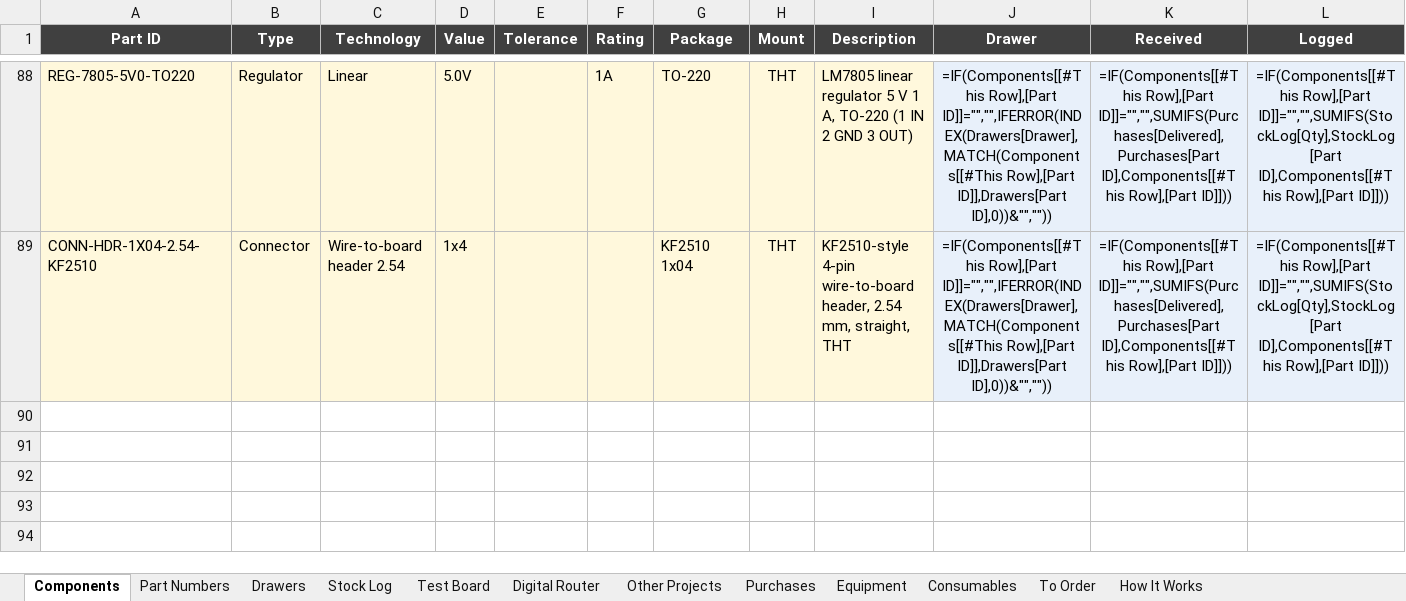
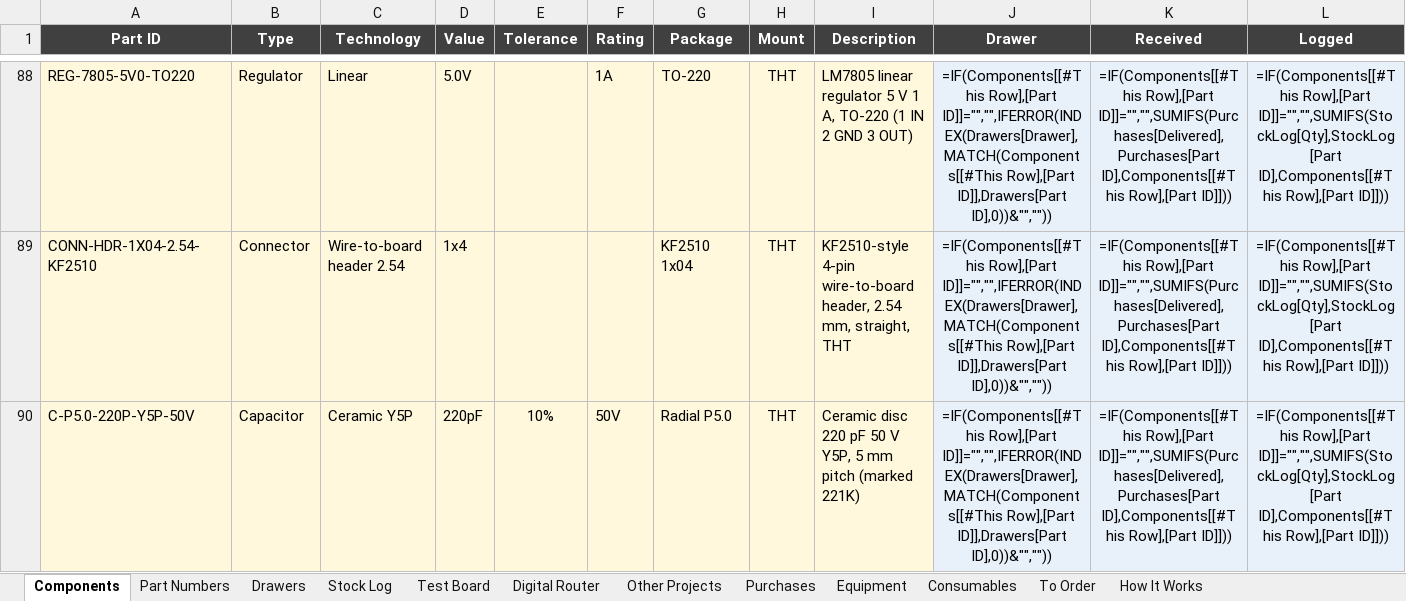
Before and after one commit to calris/Inventory, an Excel workbook: parts-inventory.xlsx, sheet Components, drawn as a sheet; only a part is shown, gaps mark what is left out; values as stored, in another font and other column widths than the file's, no borders; formulas without a stored value are shown as written; conditional formats and table styles not drawn; rows hold the shown columns only; the diff names each change by its address in the sheet, - before the commit and + after, or states it on an @@ line.

```diff
--- a/parts-inventory.xlsx (sheet Components)
+++ b/parts-inventory.xlsx (sheet Components)
+row 90: C-P5.0-220P-Y5P-50V | Capacitor | Ceramic Y5P | 220pF | 10% | 50V | Radial P5.0 | THT | Ceramic disc 220 pF 50 V Y5P, 5 mm pitch (marked 221K) | =IF(Components[[#This Row],[Part ID]]="","",IFERROR(INDEX(Drawers[Drawer],MATCH(Components[[#This Row],[Part ID]],Drawers[Part ID],0))&"","")) | =IF(Components[[#This Row],[Part ID]]="","",SUMIFS(Purchases[Delivered],Purchases[Part ID],Components[[#This Row],[Part ID]])) | =IF(Components[[#This Row],[Part ID]]="","",SUMIFS(StockLog[Qty],StockLog[Part ID],Components[[#This Row],[Part ID]]))
```
Also changed, not shown: sheet Stock Log, sheet Drawers.
